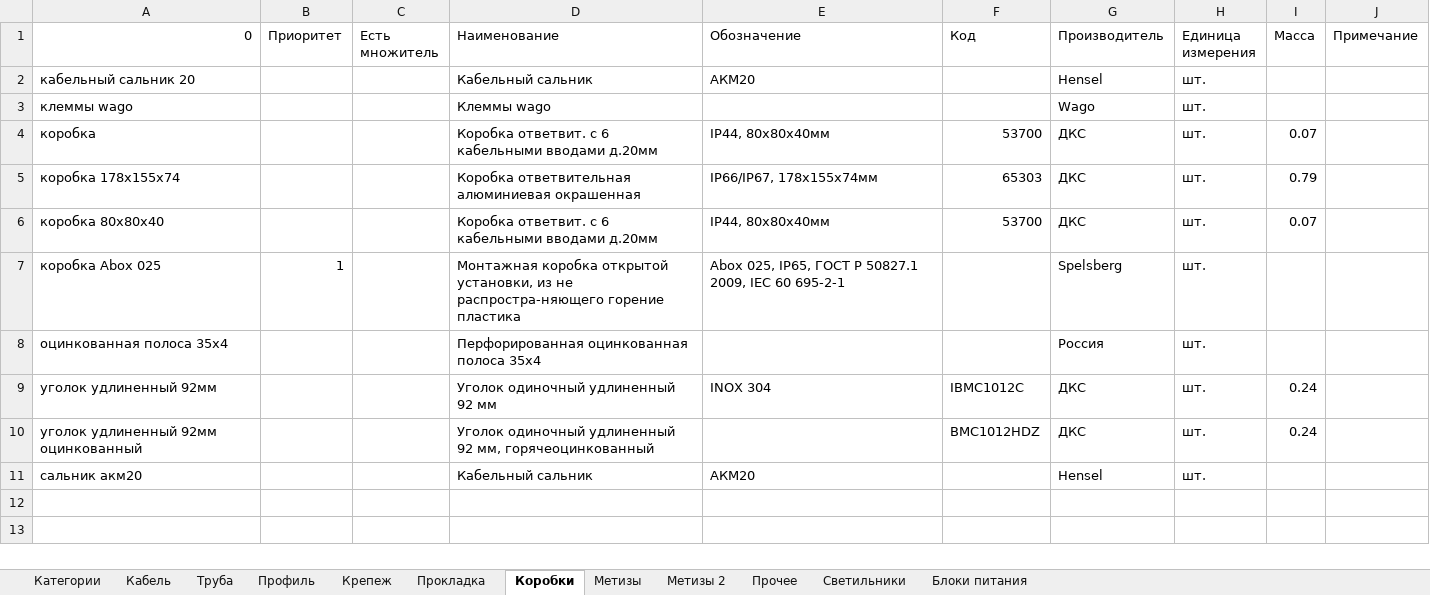
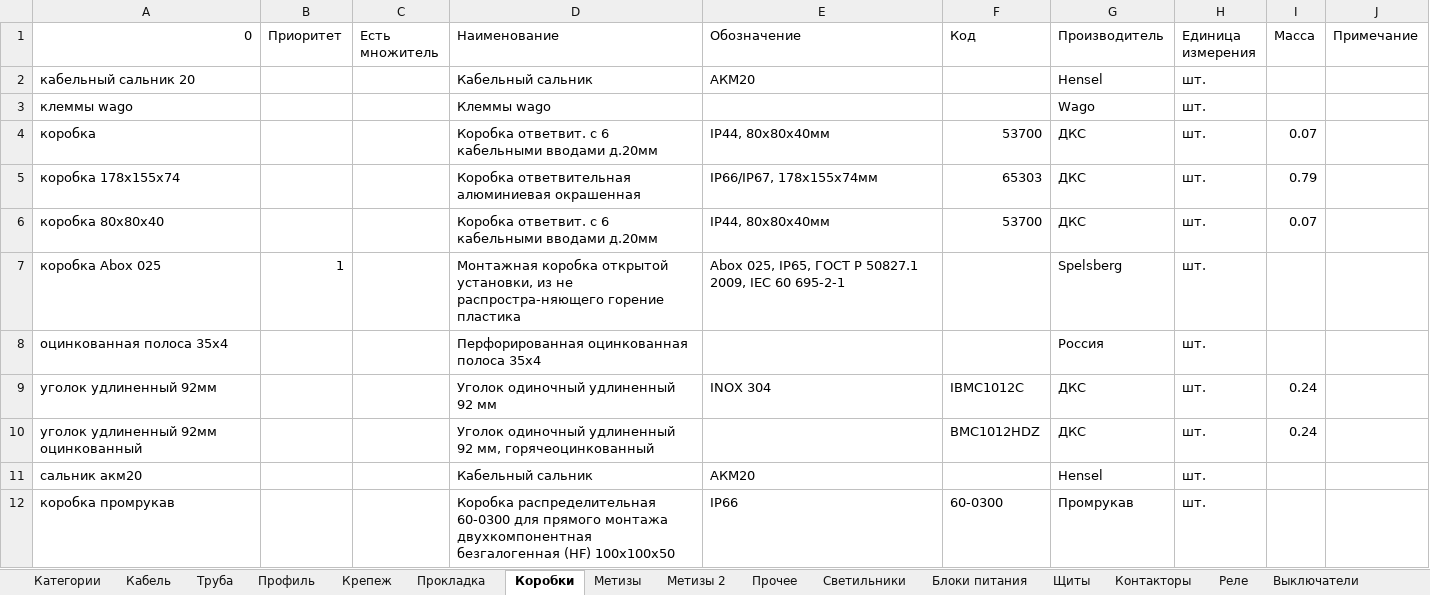
Before and after one commit to Glasssparrow/specification, an Excel workbook: Library.xlsx, sheet Коробки, drawn as a sheet; values as stored, in another font and other column widths than the file's, no borders; the diff names each change by its address in the sheet, - before the commit and + after, or states it on an @@ line.

```diff
--- a/Library.xlsx (sheet Коробки)
+++ b/Library.xlsx (sheet Коробки)
+sheet tab: Щиты
+sheet tab: Контакторы
+sheet tab: Реле
+sheet tab: Выключатели
+row 12: коробка промрукав |  |  | Коробка распределительная 60-0300 для прямого монтажа двухкомпонентная безгалогенная (HF) 100х100х50 | IP66 | 60-0300 | Промрукав | шт.
```
Also changed, not shown: sheet Кабель, sheet Категории, sheet Прочее, sheet Труба, sheet Прокладка, other sheet tabs.
